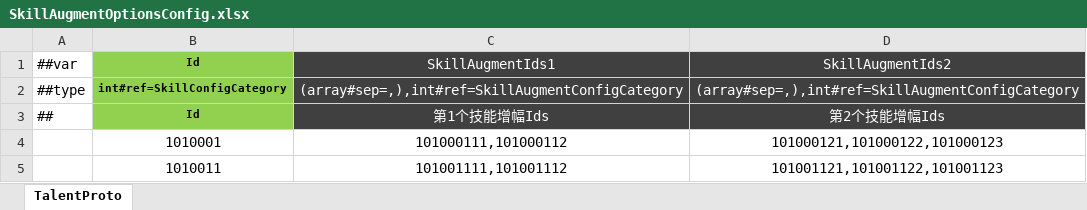
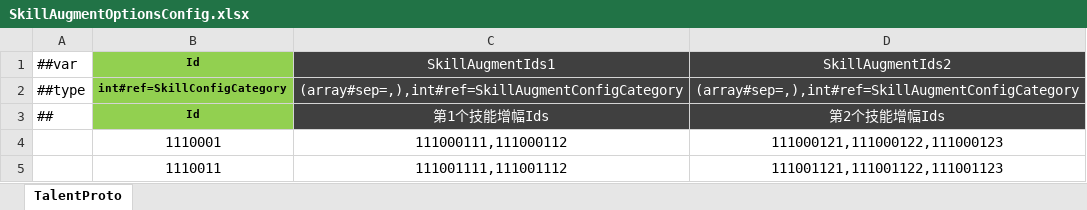
Before and after one commit to csyinghuochong/mengjing, an Excel workbook: Unity/Assets/Config/Excel/SkillAugmentOptionsConfig.xlsx, sheet TalentProto, drawn as a sheet; values as stored, in another font and other column widths than the file's, no borders; removed rows and columns are numbered as before the commit, all else as after; the diff names each change by its address in the sheet, - before the commit and + after, or states it on an @@ line.

```diff
--- a/Unity/Assets/Config/Excel/SkillAugmentOptionsConfig.xlsx (sheet TalentProto)
+++ b/Unity/Assets/Config/Excel/SkillAugmentOptionsConfig.xlsx (sheet TalentProto)
-row 4:  | 1010001 | 101000111,101000112 | 101000121,101000122,101000123
-row 5:  | 1010011 | 101001111,101001112 | 101001121,101001122,101001123
+row 4:  | 1110001 | 111000111,111000112 | 111000121,111000122,111000123
+row 5:  | 1110011 | 111001111,111001112 | 111001121,111001122,111001123
```
Also changed, not shown: Unity/Assets/Config/Excel/SkillAugmentConfig.xlsx, 17 other files.
